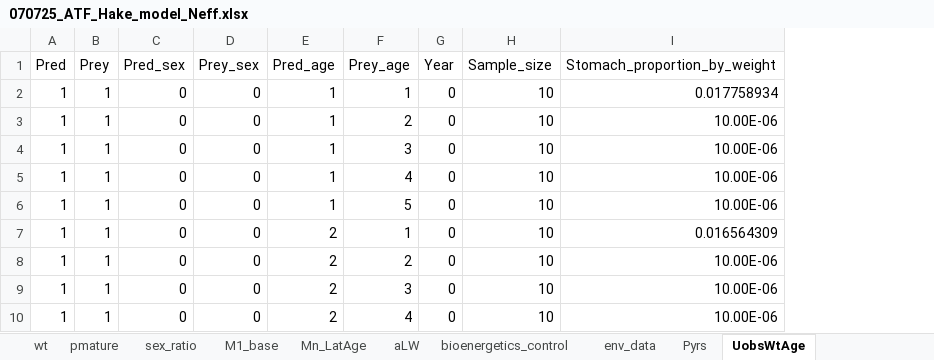
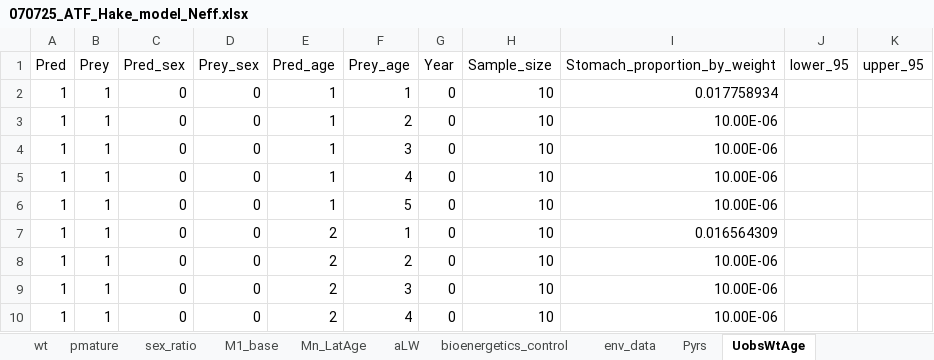
Before and after one commit to grantdadams/Rceattle, an Excel workbook: 070725_ATF_Hake_model_Neff.xlsx, sheet UobsWtAge, drawn as a sheet; only a part is shown; values as stored, in another font and other column widths than the file's, no borders; the diff names each change by its address in the sheet, - before the commit and + after, or states it on an @@ line.

```diff
--- a/070725_ATF_Hake_model_Neff.xlsx (sheet UobsWtAge)
+++ b/070725_ATF_Hake_model_Neff.xlsx (sheet UobsWtAge)
+column J (lower_95), empty
+column K (upper_95), empty
```
Also changed, not shown: 13 other files.
